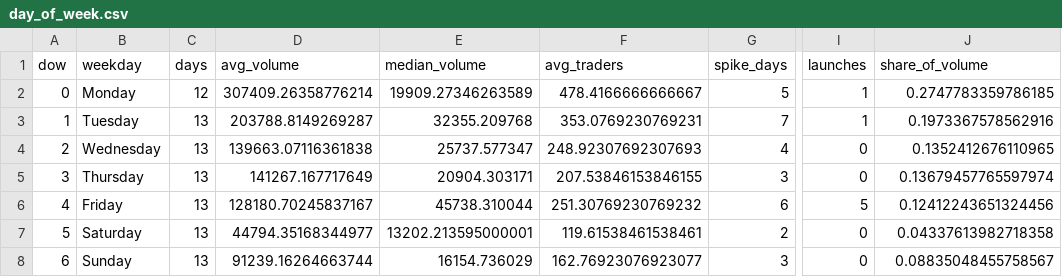
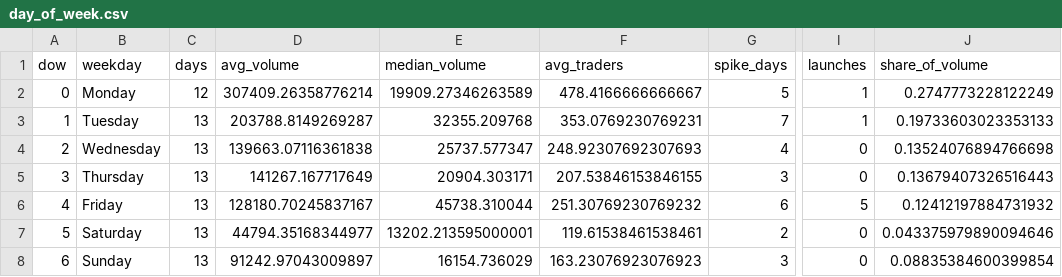
Before and after one commit to ozzyxbt/grail-analytics, a CSV file: out/day_of_week.csv, drawn as a sheet; only a part is shown, gaps mark what is left out; the diff names each change by its address in the sheet, - before the commit and + after, or states it on an @@ line.

```diff
--- a/out/day_of_week.csv
+++ b/out/day_of_week.csv
-J2 (share_of_volume): 0.2747783359786185
+J2 (share_of_volume): 0.2747773228122249
-J3 (share_of_volume): 0.1973367578562916
+J3 (share_of_volume): 0.19733603023353133
-J4 (share_of_volume): 0.1352412676110965
+J4 (share_of_volume): 0.13524076894766698
-J5 (share_of_volume): 0.13679457765597974
+J5 (share_of_volume): 0.13679407326516443
-J6 (share_of_volume): 0.12412243651324456
+J6 (share_of_volume): 0.12412197884731932
-J7 (share_of_volume): 0.04337613982718358
+J7 (share_of_volume): 0.043375979890094646
-D8 (avg_volume): 91239.16264663744
+D8 (avg_volume): 91242.97043009897
-F8 (avg_traders): 162.76923076923077
+F8 (avg_traders): 163.23076923076923
-J8 (share_of_volume): 0.08835048455758567
+J8 (share_of_volume): 0.08835384600399854
```
Also changed, not shown: out/exclusive_mint_cohorts.csv, out/grailist.csv, 16 other files.
